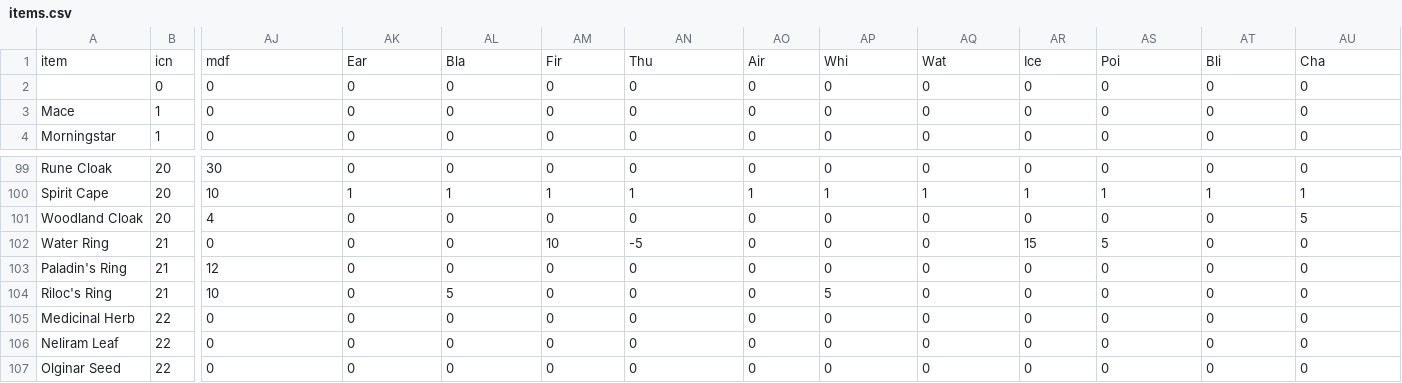
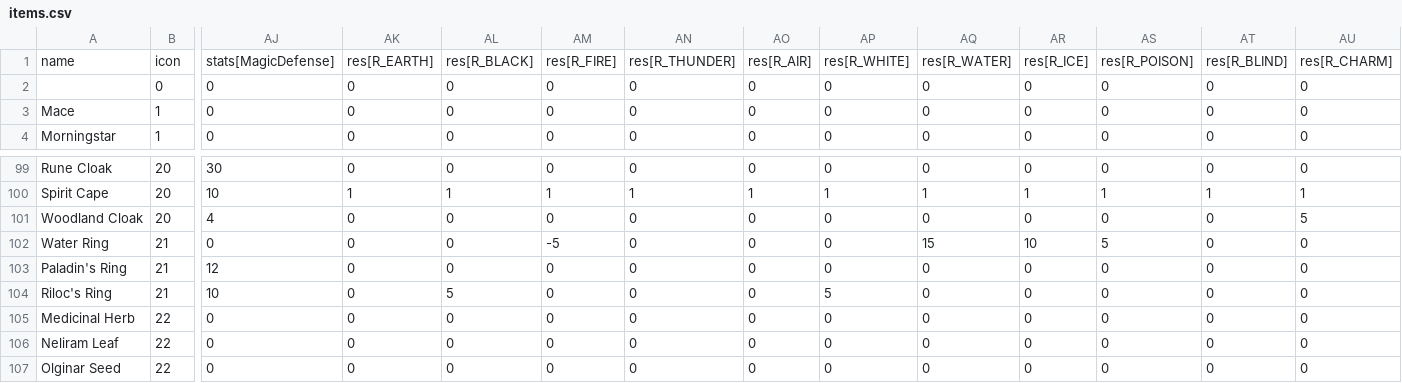
Before and after one commit to OnlineCop/kq-fork, a CSV file: other/items.csv, drawn as a sheet; only a part is shown, gaps mark what is left out; removed rows and columns are numbered as before the commit, all else as after; rows hold the shown columns only; the diff names each change by its address in the sheet, - before the commit and + after, or states it on an @@ line.

Commit message:
Added more descriptions to the `s_item item` elements, as the comments stopped after the 8th element. Also updated items.csv with matching descriptions to make it more clear. One item, "Water Ring", was changed to match the hard-coded values in code.

```diff
--- a/other/items.csv
+++ b/other/items.csv
-row 1: item | icn | mdf | Ear | Bla | Fir | Thu | Air | Whi | Wat | Ice | Poi | Bli | Cha
+row 1: name | icon | stats[MagicDefense] | res[R_EARTH] | res[R_BLACK] | res[R_FIRE] | res[R_THUNDER] | res[R_AIR] | res[R_WHITE] | res[R_WATER] | res[R_ICE] | res[R_POISON] | res[R_BLIND] | res[R_CHARM]
-AM102: 10
+AM102: -5
-AN102: -5
+AN102: 0
-AQ102: 0
+AQ102: 15
-AR102: 15
+AR102: 10
```
Also changed, not shown: 2 other files.
